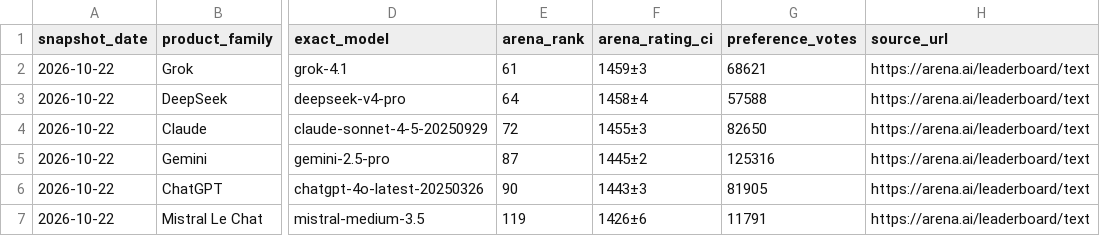
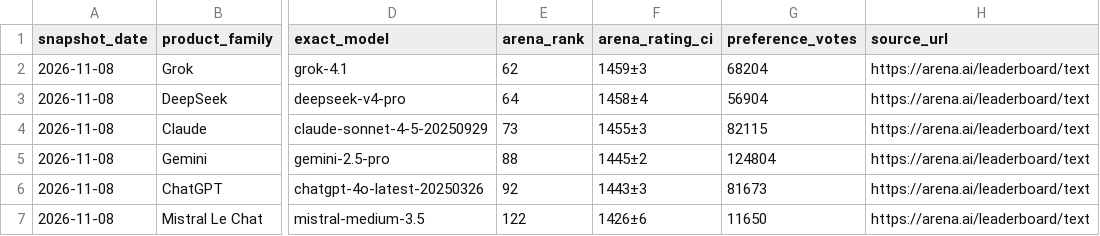
Before and after one commit to gzikry/aitoolsessentials, a CSV file: downloads/arena-text-snapshot.csv, drawn as a sheet; only a part is shown, gaps mark what is left out; the diff names each change by its address in the sheet, - before the commit and + after, or states it on an @@ line.

```diff
--- a/downloads/arena-text-snapshot.csv
+++ b/downloads/arena-text-snapshot.csv
-A2:A7 (snapshot_date): 2026-10-22
+A2:A7 (snapshot_date): 2026-11-08
-E2 (arena_rank): 61
+E2 (arena_rank): 62
-G2 (preference_votes): 68621
+G2 (preference_votes): 68204
-G3 (preference_votes): 57588
+G3 (preference_votes): 56904
-E4 (arena_rank): 72
+E4 (arena_rank): 73
-G4 (preference_votes): 82650
+G4 (preference_votes): 82115
-E5 (arena_rank): 87
+E5 (arena_rank): 88
-G5 (preference_votes): 125316
+G5 (preference_votes): 124804
-E6 (arena_rank): 90
+E6 (arena_rank): 92
-G6 (preference_votes): 81905
+G6 (preference_votes): 81673
-E7 (arena_rank): 119
+E7 (arena_rank): 122
-G7 (preference_votes): 11791
+G7 (preference_votes): 11650
```
Also changed, not shown: 24 other files.
